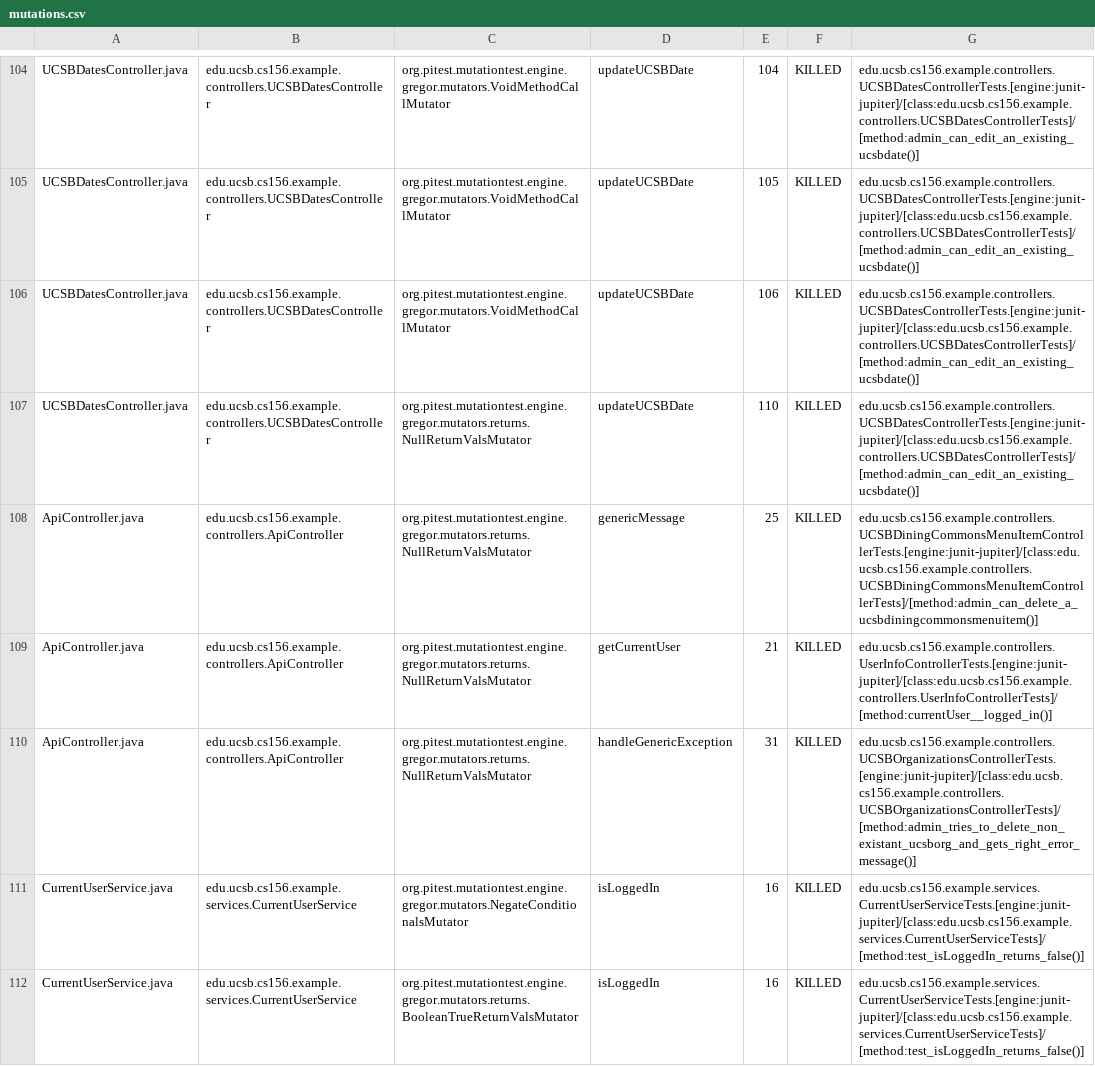
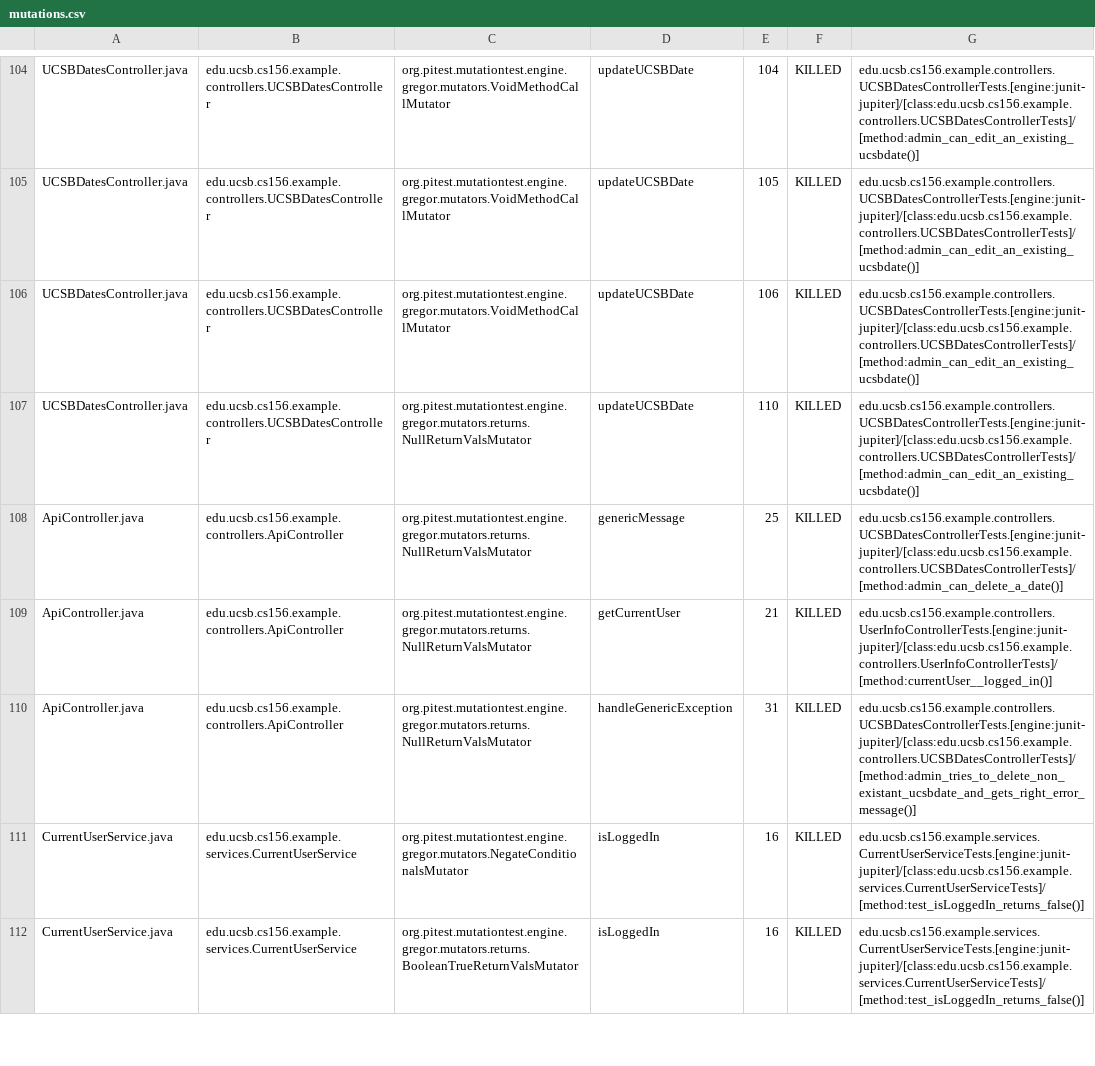
Before and after one commit to ucsb-cs156-w24/team02-w24-7pm-3, a CSV file: pitest/mutations.csv, drawn as a sheet; only a part is shown, gaps mark what is left out.

Commit message:
Deploying to gh-pages from @ ucsb-cs156-w24/team02-w24-7pm-3@2bbbc12f94b2fe9af7d0a86a4b71a05a69418d9d 🚀

```diff
--- a/pitest/mutations.csv
+++ b/pitest/mutations.csv
@@ -107,5 +107,5 @@ UCSBDatesController.java,edu.ucsb.cs156.example.controllers.UCSBDatesController,
 UCSBDatesController.java,edu.ucsb.cs156.example.controllers.UCSBDatesController,org.pitest.mutationtest.engine.gregor.mutators.returns.NullReturnValsMutator,updateUCSBDate,110,KILLED,edu.ucsb.cs156.example.controllers.UCSBDatesControllerTests.[engine:junit-jupiter]/[class:edu.ucsb.cs156.example.controllers.UCSBDatesControllerTests]/[method:admin_can_edit_an_existing_ucsbdate()]
-ApiController.java,edu.ucsb.cs156.example.controllers.ApiController,org.pitest.mutationtest.engine.gregor.mutators.returns.NullReturnValsMutator,genericMessage,25,KILLED,edu.ucsb.cs156.example.controllers.UCSBDiningCommonsMenuItemControllerTests.[engine:junit-jupiter]/[class:edu.ucsb.cs156.example.controllers.UCSBDiningCommonsMenuItemControllerTests]/[method:admin_can_delete_a_ucsbdiningcommonsmenuitem()]
+ApiController.java,edu.ucsb.cs156.example.controllers.ApiController,org.pitest.mutationtest.engine.gregor.mutators.returns.NullReturnValsMutator,genericMessage,25,KILLED,edu.ucsb.cs156.example.controllers.UCSBDatesControllerTests.[engine:junit-jupiter]/[class:edu.ucsb.cs156.example.controllers.UCSBDatesControllerTests]/[method:admin_can_delete_a_date()]
 ApiController.java,edu.ucsb.cs156.example.controllers.ApiController,org.pitest.mutationtest.engine.gregor.mutators.returns.NullReturnValsMutator,getCurrentUser,21,KILLED,edu.ucsb.cs156.example.controllers.UserInfoControllerTests.[engine:junit-jupiter]/[class:edu.ucsb.cs156.example.controllers.UserInfoControllerTests]/[method:currentUser__logged_in()]
-ApiController.java,edu.ucsb.cs156.example.controllers.ApiController,org.pitest.mutationtest.engine.gregor.mutators.returns.NullReturnValsMutator,handleGenericException,31,KILLED,edu.ucsb.cs156.example.controllers.UCSBOrganizationsControllerTests.[engine:junit-jupiter]/[class:edu.ucsb.cs156.example.controllers.UCSBOrganizationsControllerTests]/[method:admin_tries_to_delete_non_existant_ucsborg_and_gets_right_error_message()]
+ApiController.java,edu.ucsb.cs156.example.controllers.ApiController,org.pitest.mutationtest.engine.gregor.mutators.returns.NullReturnValsMutator,handleGenericException,31,KILLED,edu.ucsb.cs156.example.controllers.UCSBDatesControllerTests.[engine:junit-jupiter]/[class:edu.ucsb.cs156.example.controllers.UCSBDatesControllerTests]/[method:admin_tries_to_delete_non_existant_ucsbdate_and_gets_right_error_message()]
 CurrentUserService.java,edu.ucsb.cs156.example.services.CurrentUserService,org.pitest.mutationtest.engine.gregor.mutators.NegateConditionalsMutator,isLoggedIn,16,KILLED,edu.ucsb.cs156.example.services.CurrentUserServiceTests.[engine:junit-jupiter]/[class:edu.ucsb.cs156.example.services.CurrentUserServiceTests]/[method:test_isLoggedIn_returns_false()]
```
Also changed, not shown: 15 other files.
